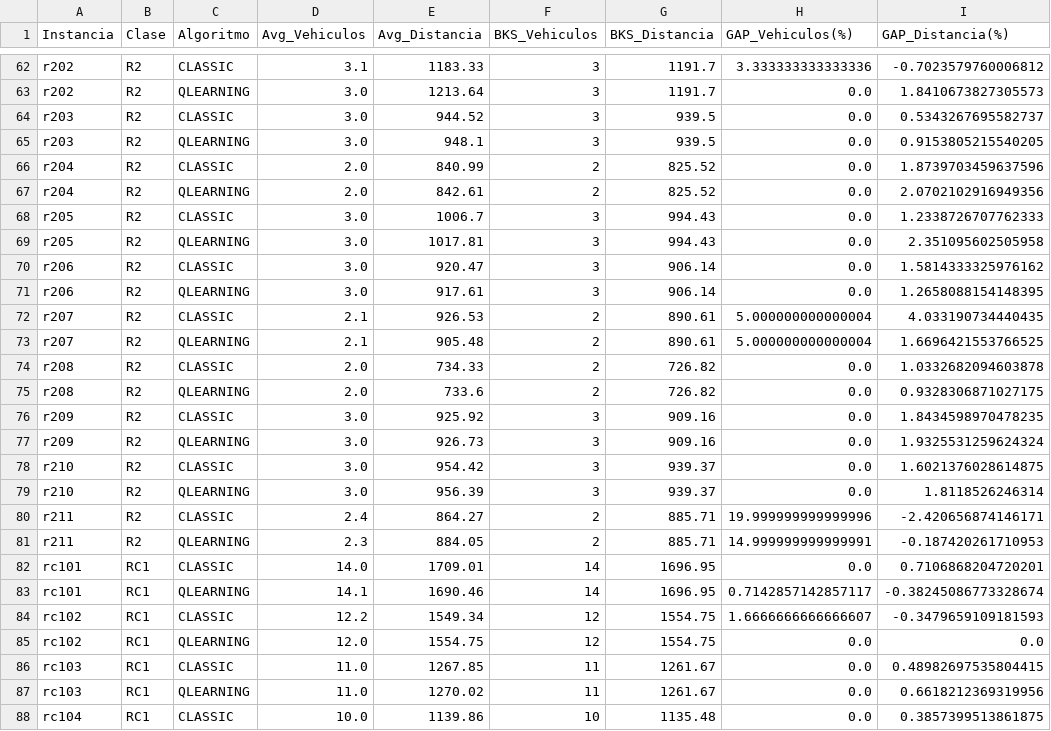
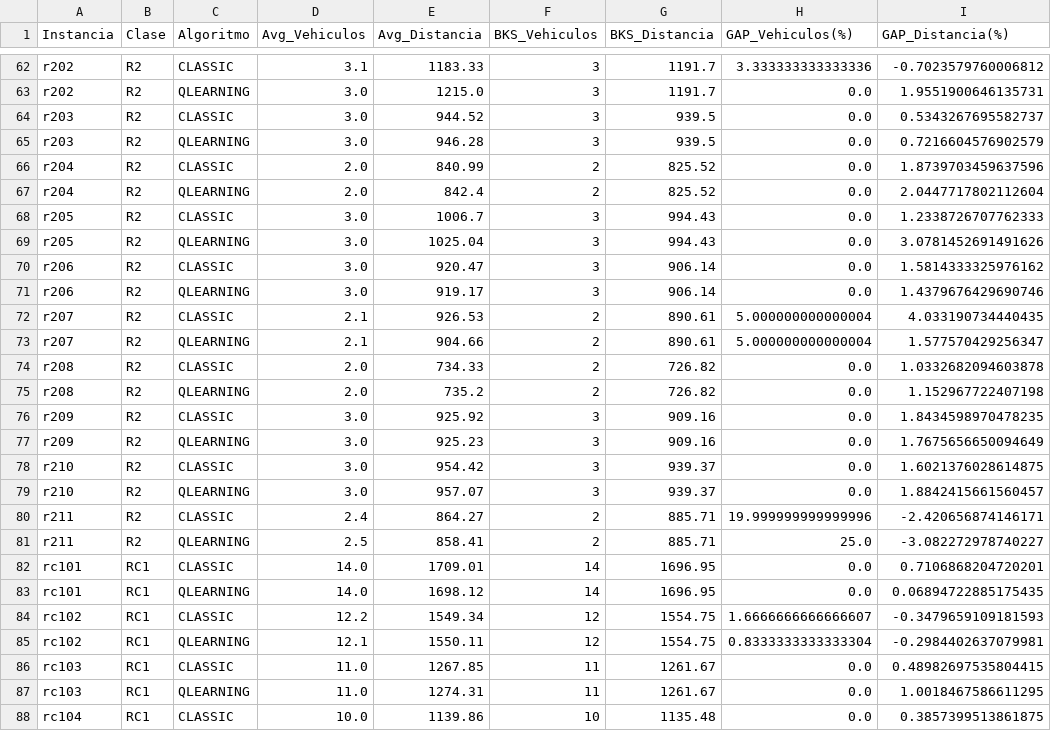
Before and after one commit to JoseFrancisc0/PFC_VRPTW, a CSV file: Experiments/summary/solomon/gap_por_instancia.csv, drawn as a sheet; only a part is shown, gaps mark what is left out; the diff covers the shown part only; the diff names each change by its address in the sheet, - before the commit and + after, or states it on an @@ line.

```diff
--- a/Experiments/summary/solomon/gap_por_instancia.csv
+++ b/Experiments/summary/solomon/gap_por_instancia.csv
-E63 (Avg_Distancia): 1213.64
+E63 (Avg_Distancia): 1215.0
-I63 (GAP_Distancia(%)): 1.8410673827305573
+I63 (GAP_Distancia(%)): 1.9551900646135731
-E65 (Avg_Distancia): 948.1
+E65 (Avg_Distancia): 946.28
-I65 (GAP_Distancia(%)): 0.9153805215540205
+I65 (GAP_Distancia(%)): 0.7216604576902579
-E67 (Avg_Distancia): 842.61
+E67 (Avg_Distancia): 842.4
-I67 (GAP_Distancia(%)): 2.0702102916949356
+I67 (GAP_Distancia(%)): 2.0447717802112604
-E69 (Avg_Distancia): 1017.81
+E69 (Avg_Distancia): 1025.04
-I69 (GAP_Distancia(%)): 2.351095602505958
+I69 (GAP_Distancia(%)): 3.0781452691491626
-E71 (Avg_Distancia): 917.61
+E71 (Avg_Distancia): 919.17
-I71 (GAP_Distancia(%)): 1.2658088154148395
+I71 (GAP_Distancia(%)): 1.4379676429690746
-E73 (Avg_Distancia): 905.48
+E73 (Avg_Distancia): 904.66
-I73 (GAP_Distancia(%)): 1.6696421553766525
+I73 (GAP_Distancia(%)): 1.577570429256347
-E75 (Avg_Distancia): 733.6
+E75 (Avg_Distancia): 735.2
-I75 (GAP_Distancia(%)): 0.9328306871027175
+I75 (GAP_Distancia(%)): 1.152967722407198
-E77 (Avg_Distancia): 926.73
+E77 (Avg_Distancia): 925.23
-I77 (GAP_Distancia(%)): 1.9325531259624324
+I77 (GAP_Distancia(%)): 1.7675656650094649
-E79 (Avg_Distancia): 956.39
+E79 (Avg_Distancia): 957.07
-I79 (GAP_Distancia(%)): 1.8118526246314
+I79 (GAP_Distancia(%)): 1.8842415661560457
-D81 (Avg_Vehiculos): 2.3
+D81 (Avg_Vehiculos): 2.5
-E81 (Avg_Distancia): 884.05
+E81 (Avg_Distancia): 858.41
-H81 (GAP_Vehiculos(%)): 14.999999999999991
+H81 (GAP_Vehiculos(%)): 25.0
-I81 (GAP_Distancia(%)): -0.187420261710953
+I81 (GAP_Distancia(%)): -3.082272978740227
-D83 (Avg_Vehiculos): 14.1
+D83 (Avg_Vehiculos): 14.0
-E83 (Avg_Distancia): 1690.46
+E83 (Avg_Distancia): 1698.12
-H83 (GAP_Vehiculos(%)): 0.7142857142857117
+H83 (GAP_Vehiculos(%)): 0.0
-I83 (GAP_Distancia(%)): -0.38245086773328674
+I83 (GAP_Distancia(%)): 0.06894722885175435
-D85 (Avg_Vehiculos): 12.0
+D85 (Avg_Vehiculos): 12.1
-E85 (Avg_Distancia): 1554.75
+E85 (Avg_Distancia): 1550.11
-H85 (GAP_Vehiculos(%)): 0.0
+H85 (GAP_Vehiculos(%)): 0.8333333333333304
-I85 (GAP_Distancia(%)): 0.0
+I85 (GAP_Distancia(%)): -0.2984402637079981
-E87 (Avg_Distancia): 1270.02
+E87 (Avg_Distancia): 1274.31
-I87 (GAP_Distancia(%)): 0.6618212369319956
+I87 (GAP_Distancia(%)): 1.0018467586611295
```
Also changed, not shown: 60 edited cells elsewhere in this file, Experiments/results/master_gh200.csv, Experiments/results/master_gh600.csv, 12 other files.
